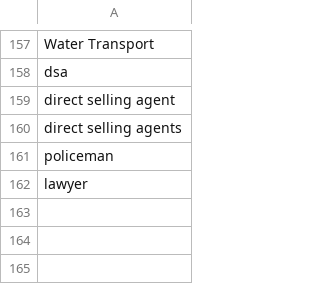
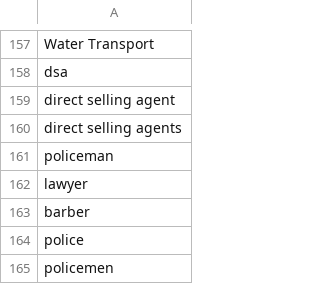
Before and after one commit to manemsd7781-ui/LoanAssistantExcel, a CSV file: data/flexi_negative_industry.csv, drawn as a sheet; only a part is shown, gaps mark what is left out.

```diff
--- a/data/flexi_negative_industry.csv
+++ b/data/flexi_negative_industry.csv
@@ -162 +162,4 @@ policeman
 lawyer
+barber
+police
+policemen
```
Also changed, not shown: data/bajaj_negative_industry.csv, data/ltfs_negative_industries.csv, 4 other files.
